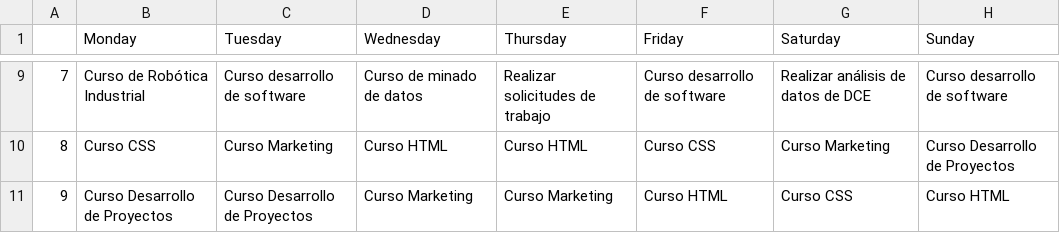
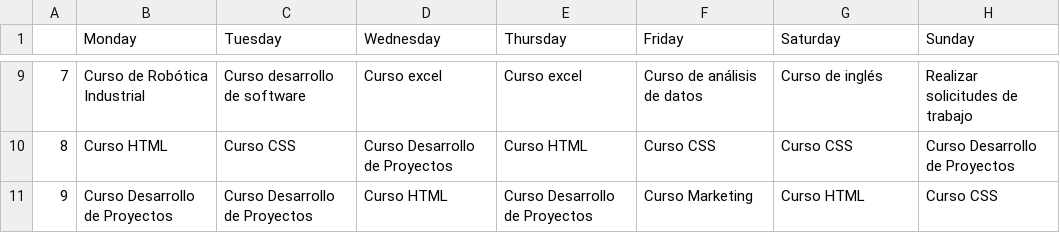
Before and after one commit to FlavioValladolid/calendarOrganizer, a CSV file: week_calendar.csv, drawn as a sheet; only a part is shown, gaps mark what is left out; the diff covers the shown part only; the diff names each change by its address in the sheet, - before the commit and + after, or states it on an @@ line.

```diff
--- a/week_calendar.csv
+++ b/week_calendar.csv
-D9 (Wednesday): Curso de minado de datos
+D9 (Wednesday): Curso excel
-E9 (Thursday): Realizar solicitudes de trabajo
+E9 (Thursday): Curso excel
-F9 (Friday): Curso desarrollo de software
+F9 (Friday): Curso de análisis de datos
-G9 (Saturday): Realizar análisis de datos de DCE
+G9 (Saturday): Curso de inglés
-H9 (Sunday): Curso desarrollo de software
+H9 (Sunday): Realizar solicitudes de trabajo
-B10 (Monday): Curso CSS
+B10 (Monday): Curso HTML
-C10 (Tuesday): Curso Marketing
+C10 (Tuesday): Curso CSS
-D10 (Wednesday): Curso HTML
+D10 (Wednesday): Curso Desarrollo de Proyectos
-G10 (Saturday): Curso Marketing
+G10 (Saturday): Curso CSS
-D11 (Wednesday): Curso Marketing
+D11 (Wednesday): Curso HTML
-E11 (Thursday): Curso Marketing
+E11 (Thursday): Curso Desarrollo de Proyectos
-F11 (Friday): Curso HTML
+F11 (Friday): Curso Marketing
-G11 (Saturday): Curso CSS
+G11 (Saturday): Curso HTML
-H11 (Sunday): Curso HTML
+H11 (Sunday): Curso CSS
```
Also changed, not shown: 3 added rows, 3 removed rows, 22 edited cells and row numbers in column A elsewhere in this file, 1 other file.
